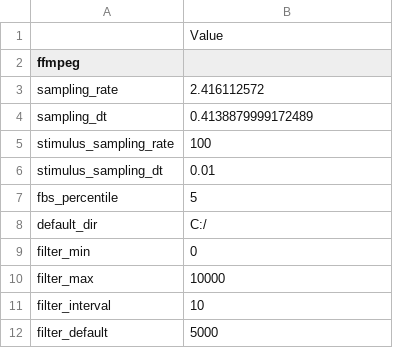
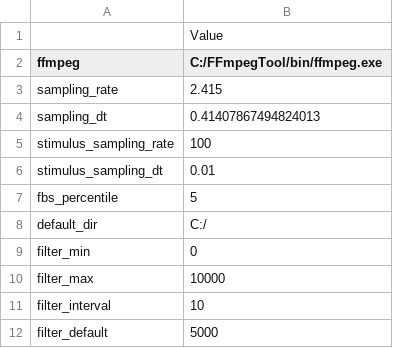
Before and after one commit to UniNilsBrehm/Ca_Event_Viewer, a CSV file: settings.csv, drawn as a sheet.

```diff
--- a/settings.csv
+++ b/settings.csv
@@ -1,5 +1,5 @@
 ,Value
-ffmpeg,
-sampling_rate,2.416112572
-sampling_dt,0.4138879999172489
+ffmpeg,C:/FFmpegTool/bin/ffmpeg.exe
+sampling_rate,2.415
+sampling_dt,0.41407867494824013
 stimulus_sampling_rate,100
```
Also changed, not shown: 2 other files.
